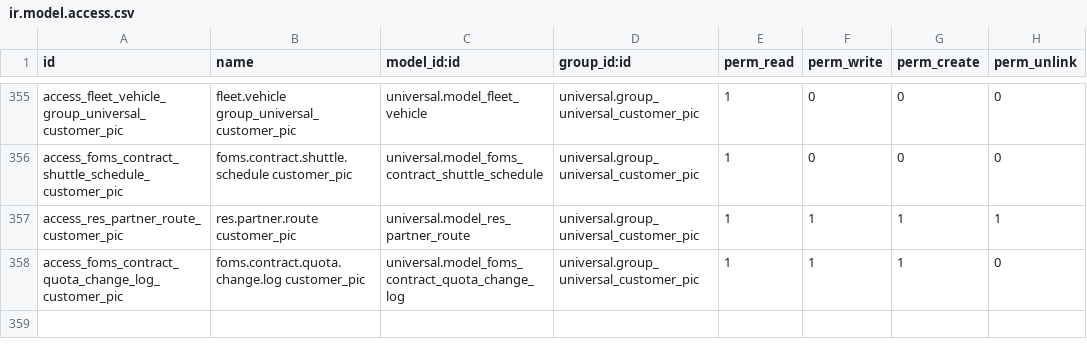
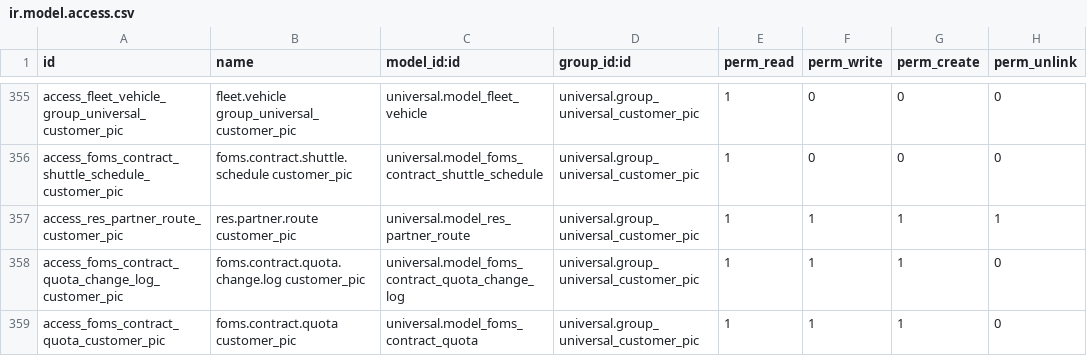
Before and after one commit to junedtan/universal-odoo, a CSV file: security/ir.model.access.csv, drawn as a sheet; only a part is shown, gaps mark what is left out; the diff names each change by its address in the sheet, - before the commit and + after, or states it on an @@ line.

Commit message:
[MOBILE|CONTRACT|USAGE CONTROL] Access and a little handling

```diff
--- a/security/ir.model.access.csv
+++ b/security/ir.model.access.csv
+row 359: access_foms_contract_quota_customer_pic | foms.contract.quota customer_pic | universal.model_foms_contract_quota | universal.group_universal_customer_pic | 1 | 1 | 1 | 0
```
Also changed, not shown: 1 other file.
